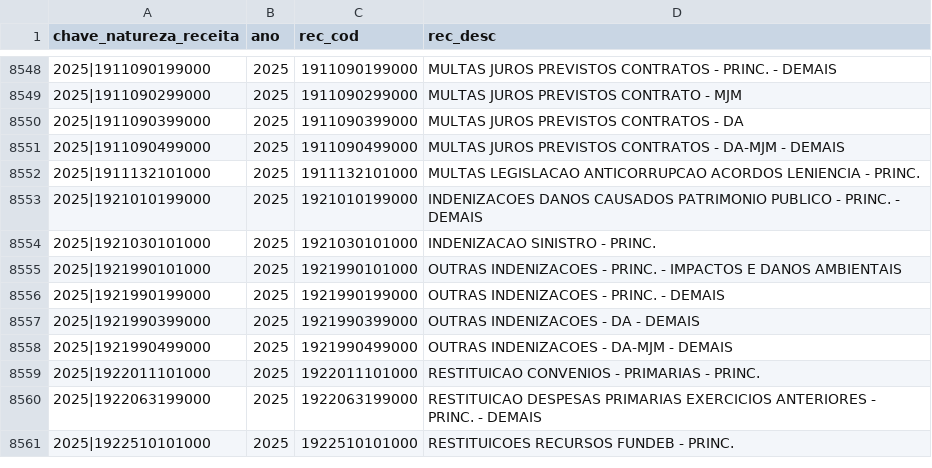
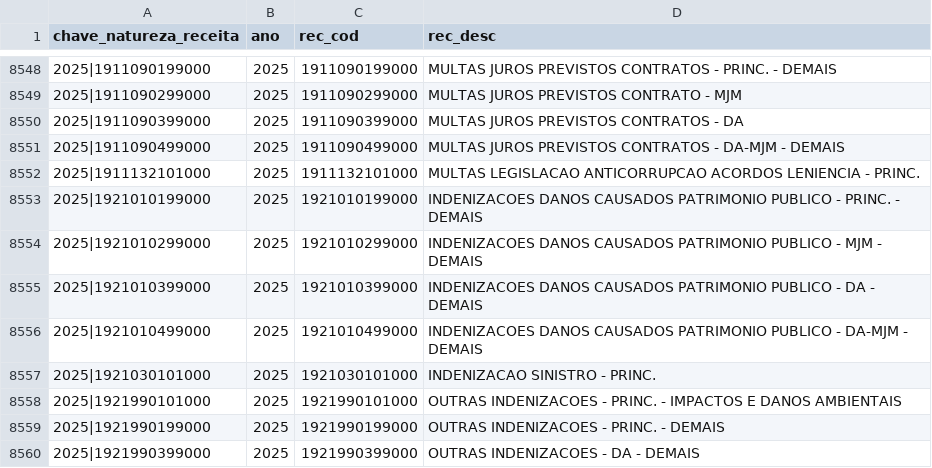
Before and after one commit to splor-mg/dados-aux-classificadores, a CSV file: data/natureza_receita.csv, drawn as a sheet; only a part is shown, gaps mark what is left out; the shorter side is filled out with more unchanged rows; the diff names each change by its address in the sheet, - before the commit and + after, or states it on an @@ line.

```diff
--- a/data/natureza_receita.csv
+++ b/data/natureza_receita.csv
+row 8554: 2025|1921010299000 | 2025 | 1921010299000 | INDENIZACOES DANOS CAUSADOS PATRIMONIO PUBLICO - MJM - DEMAIS
+row 8555: 2025|1921010399000 | 2025 | 1921010399000 | INDENIZACOES DANOS CAUSADOS PATRIMONIO PUBLICO - DA - DEMAIS
+row 8556: 2025|1921010499000 | 2025 | 1921010499000 | INDENIZACOES DANOS CAUSADOS PATRIMONIO PUBLICO - DA-MJM - DEMAIS
```
Also changed, not shown: data-raw/funcional_programatica_current.csv, data-raw/natureza_receita_current.csv, 5 other files.
